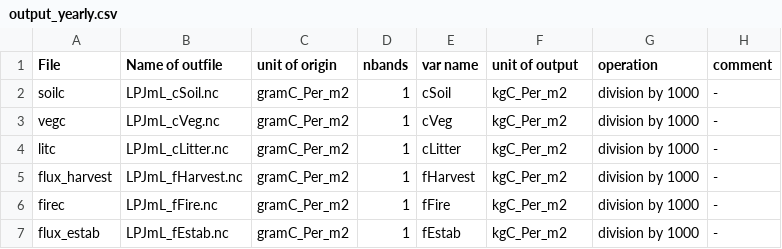
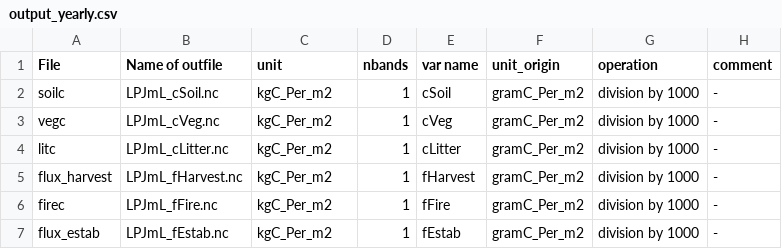
Before and after one commit to sinanshi/LPJU, a CSV file: ncdf/output_yearly.csv, drawn as a sheet.

```diff
--- a/ncdf/output_yearly.csv
+++ b/ncdf/output_yearly.csv
@@ -1,7 +1,7 @@
-File,Name of outfile,unit of origin,nbands,var name, unit of output, operation, comment
-soilc,LPJmL_cSoil.nc,gramC_Per_m2,1,cSoil, kgC_Per_m2,division by 1000, -
-vegc,LPJmL_cVeg.nc,gramC_Per_m2,1,cVeg, kgC_Per_m2,division by 1000, -
-litc,LPJmL_cLitter.nc,gramC_Per_m2,1,cLitter, kgC_Per_m2,division by 1000, -
-flux_harvest,LPJmL_fHarvest.nc,gramC_Per_m2,1,fHarvest,kgC_Per_m2,division by 1000, -
-firec,LPJmL_fFire.nc,gramC_Per_m2,1,fFire,kgC_Per_m2,division by 1000, -
-flux_estab,LPJmL_fEstab.nc,gramC_Per_m2,1,fEstab,kgC_Per_m2,division by 1000, -
+File,Name of outfile,unit,nbands,var name,unit_origin, operation, comment
+soilc,LPJmL_cSoil.nc, kgC_Per_m2,1,cSoil,gramC_Per_m2,division by 1000, -
+vegc,LPJmL_cVeg.nc, kgC_Per_m2,1,cVeg,gramC_Per_m2,division by 1000, -
+litc,LPJmL_cLitter.nc, kgC_Per_m2,1,cLitter,gramC_Per_m2,division by 1000, -
+flux_harvest,LPJmL_fHarvest.nc,kgC_Per_m2,1,fHarvest,gramC_Per_m2,division by 1000, -
+firec,LPJmL_fFire.nc,kgC_Per_m2,1,fFire,gramC_Per_m2,division by 1000, -
+flux_estab,LPJmL_fEstab.nc,kgC_Per_m2,1,fEstab,gramC_Per_m2,division by 1000, -
```
Also changed, not shown: ncdf/output_cft.csv, ncdf/output_monthly.csv.
